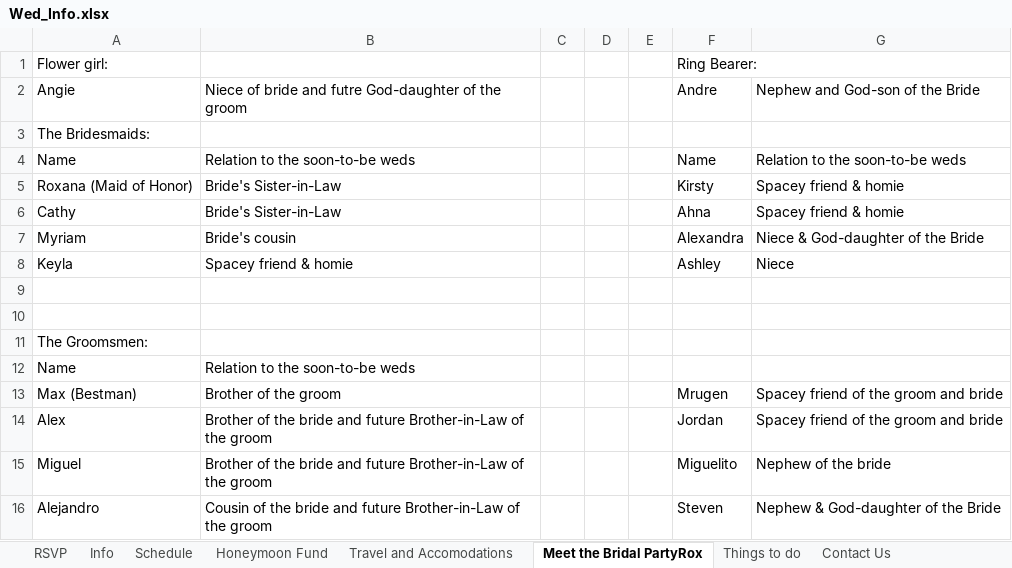
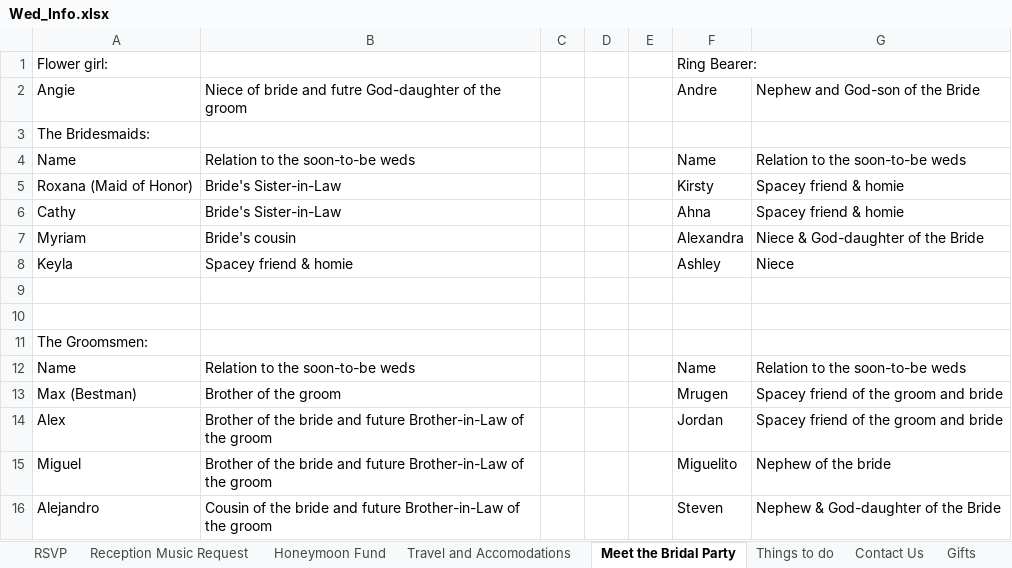
Before and after one commit to alexcwarren/alexcwarren.github.io, an Excel workbook: documents/Wed_Info.xlsx, sheet Meet the Bridal Party, drawn as a sheet; values as stored, in another font and other column widths than the file's, no borders; the diff names each change by its address in the sheet, - before the commit and + after, or states it on an @@ line.

Commit message:
Update Wed_Info.xlsx

```diff
--- a/documents/Wed_Info.xlsx (sheet Meet the Bridal Party)
+++ b/documents/Wed_Info.xlsx (sheet Meet the Bridal Party)
-sheet tab: Info
+sheet tab: Reception Music Request
-sheet tab: Meet the Bridal PartyRox
+sheet tab: Meet the Bridal Party
-sheet tab: Schedule
+sheet tab: Gifts
-F12: (empty)
+F12: Name
-G12: (empty)
+G12: Relation to the soon-to-be weds
```
Also changed, not shown: sheet Travel and Accomodations, other sheet tabs.
